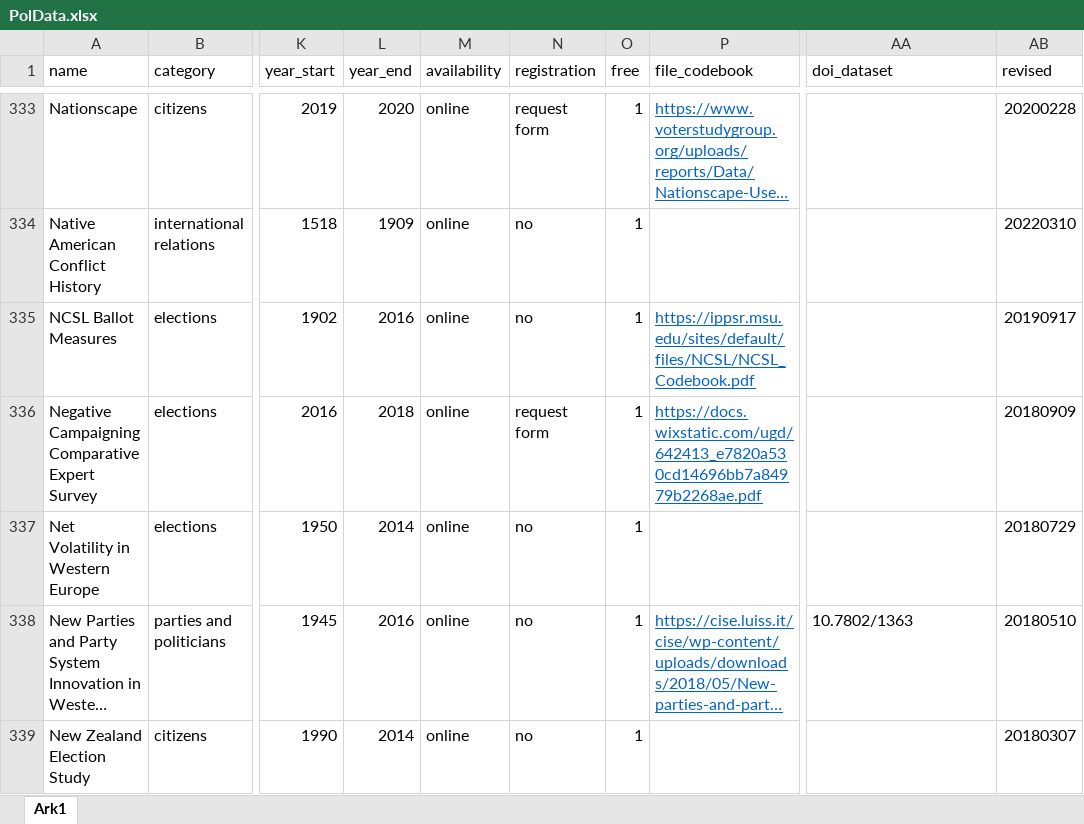
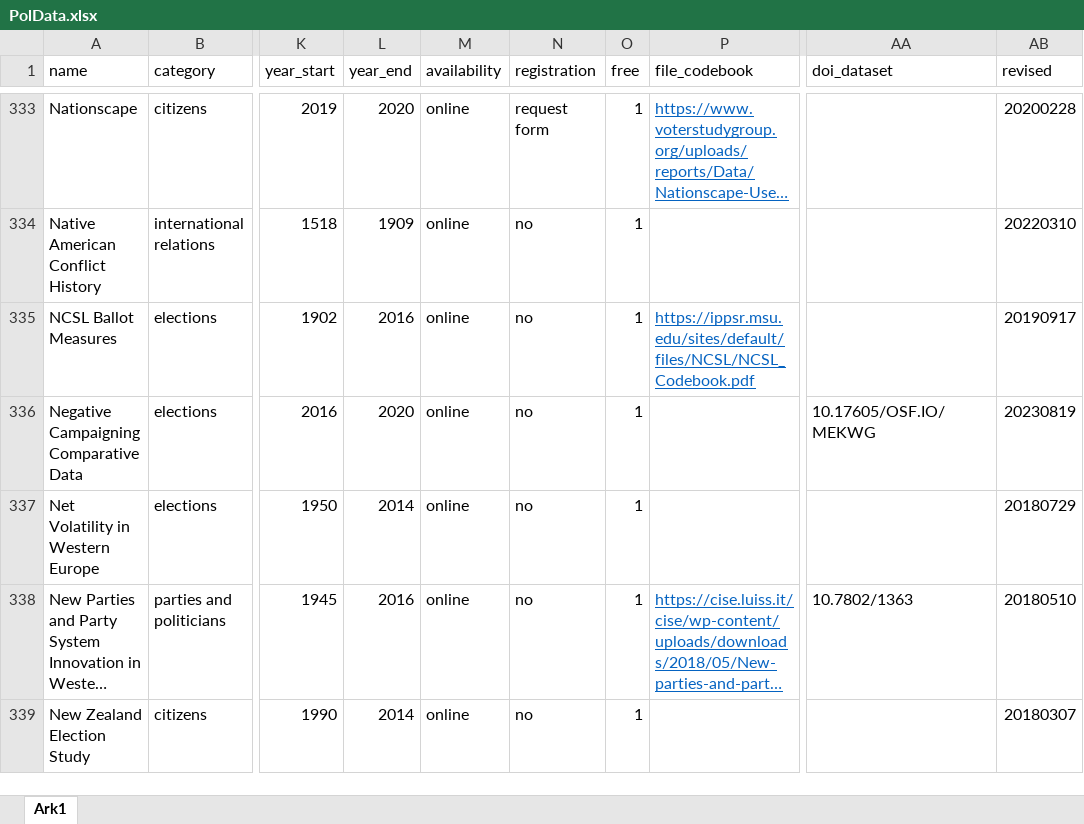
Before and after one commit to erikgahner/PolData, an Excel workbook: PolData.xlsx, sheet Ark1, drawn as a sheet; only a part is shown, gaps mark what is left out; long unchanged cells end in …; values as stored, in another font and other column widths than the file's, no borders; the diff names each change by its address in the sheet, - before the commit and + after, or states it on an @@ line.

Commit message:
update 'Negative Campaigning Comparative Data'

```diff
--- a/PolData.xlsx (sheet Ark1)
+++ b/PolData.xlsx (sheet Ark1)
-A336 (name): Negative Campaigning Comparative Expert Survey
+A336 (name): Negative Campaigning Comparative Data
-L336 (year_end): 2018
+L336 (year_end): 2020
-N336 (registration): request form
+N336 (registration): no
-P336 (file_codebook): https://docs.wixstatic.com/ugd/642413_e7820a530cd14696bb7a84979b2268ae.pdf
+P336 (file_codebook): (empty)
-AA336 (doi_dataset): (empty)
+AA336 (doi_dataset): 10.17605/OSF.IO/MEKWG
-AB336 (revised): 20180909
+AB336 (revised): 20230819
```
Also changed, not shown: 2 other files.
